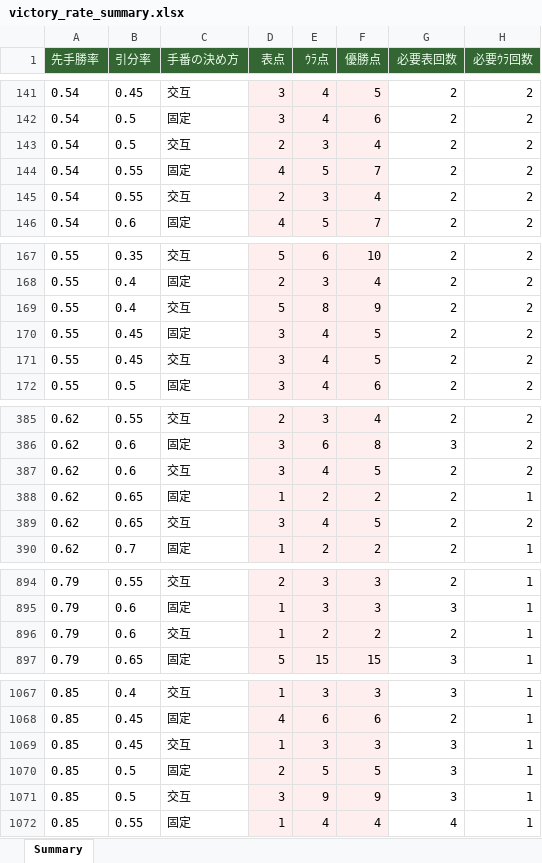
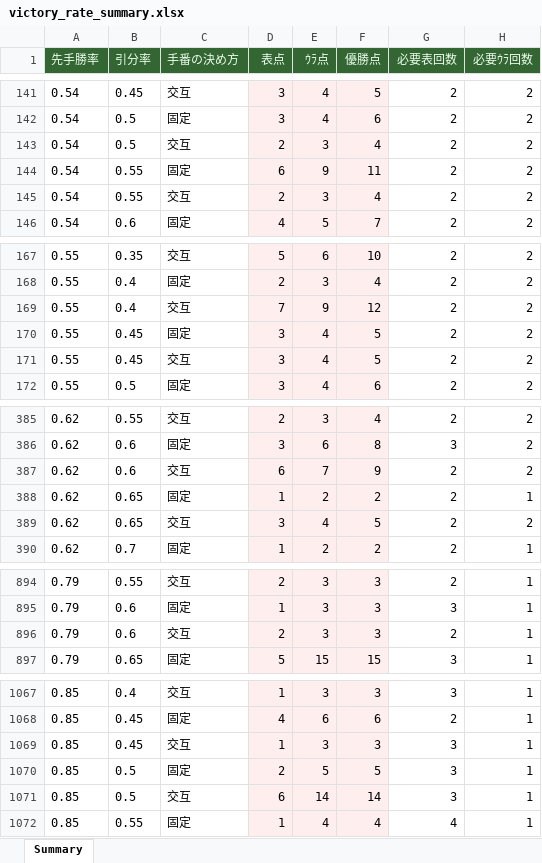
Before and after one commit to muzudho/sente-win-rate-70-percent-problem, an Excel workbook: reports/victory_rate_summary.xlsx, sheet Summary, drawn as a sheet; only a part is shown, gaps mark what is left out; values as stored, in another font and other column widths than the file's, no borders; the diff covers the shown part only; the diff names each change by its address in the sheet, - before the commit and + after, or states it on an @@ line.

```diff
--- a/reports/victory_rate_summary.xlsx (sheet Summary)
+++ b/reports/victory_rate_summary.xlsx (sheet Summary)
-D144 (表点): 4
+D144 (表点): 6
-E144 (ｳﾗ点): 5
+E144 (ｳﾗ点): 9
-F144 (優勝点): 7
+F144 (優勝点): 11
-D169 (表点): 5
+D169 (表点): 7
-E169 (ｳﾗ点): 8
+E169 (ｳﾗ点): 9
-F169 (優勝点): 9
+F169 (優勝点): 12
-D387 (表点): 3
+D387 (表点): 6
-E387 (ｳﾗ点): 4
+E387 (ｳﾗ点): 7
-F387 (優勝点): 5
+F387 (優勝点): 9
-D896 (表点): 1
+D896 (表点): 2
-E896 (ｳﾗ点): 2
+E896 (ｳﾗ点): 3
-F896 (優勝点): 2
+F896 (優勝点): 3
-D1071 (表点): 3
+D1071 (表点): 6
-E1071 (ｳﾗ点): 9
+E1071 (ｳﾗ点): 14
-F1071 (優勝点): 9
+F1071 (優勝点): 14
```
Also changed, not shown: 48 edited cells elsewhere in this sheet, 1 other file.
